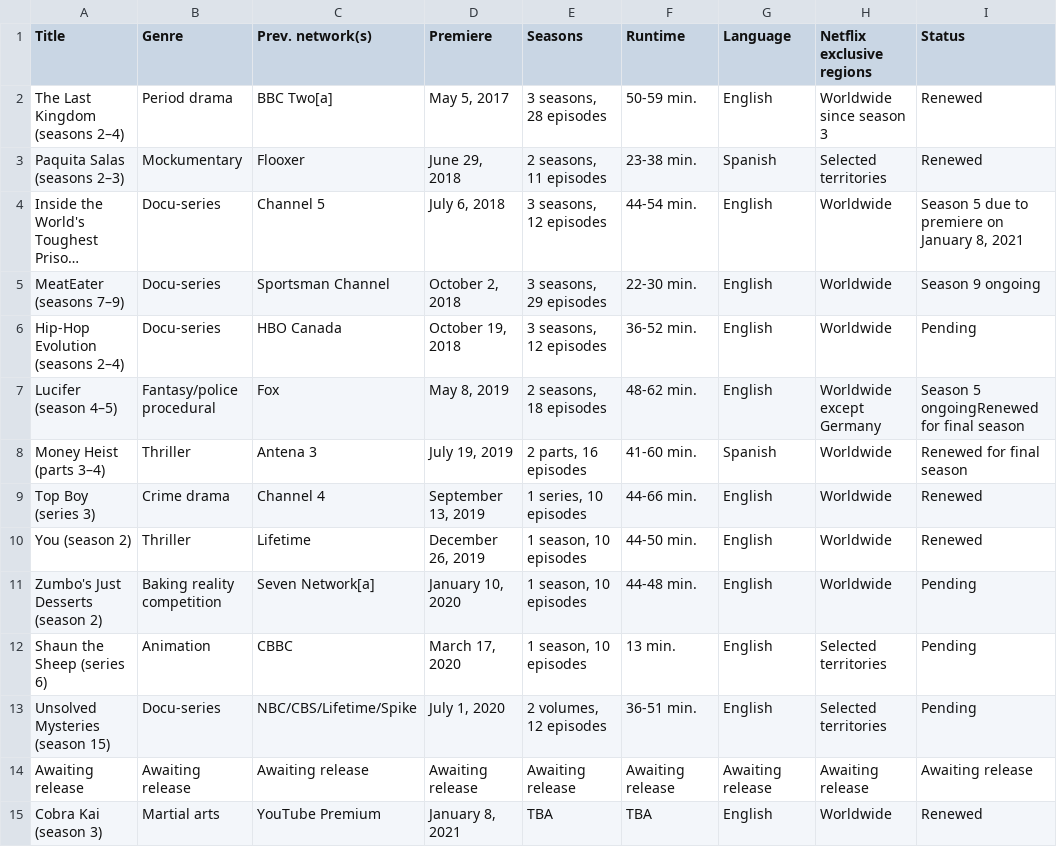
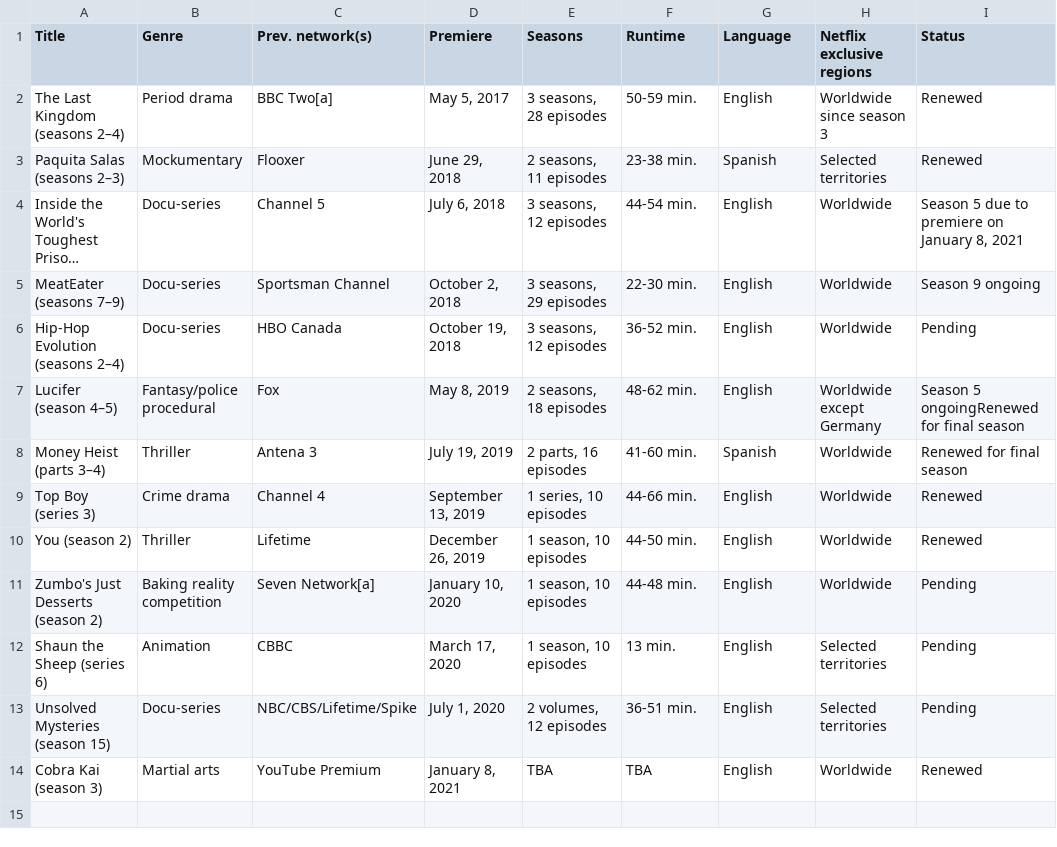
Before and after one commit to Fynn-Mehrens/original-content-eda, a CSV file: datasets/netflix/table-22.csv, drawn as a sheet; long unchanged cells end in ….

Commit message:
Update table-22.csv

```diff
--- a/datasets/netflix/table-22.csv
+++ b/datasets/netflix/table-22.csv
@@ -13,3 +13,2 @@ Shaun the Sheep (series 6),Animation,CBBC,"March 17, 2020","1 season, 10 episode
 Unsolved Mysteries (season 15),Docu-series,NBC/CBS/Lifetime/Spike,"July 1, 2020","2 volumes, 12 episodes",36-51 min.,English,Selected territories,Pending
-Awaiting release,Awaiting release,Awaiting release,Awaiting release,Awaiting release,Awaiting release,Awaiting release,Awaiting release,Awaiting release
 Cobra Kai (season 3),Martial arts,YouTube Premium,"January 8, 2021",TBA,TBA,English,Worldwide,Renewed
```
